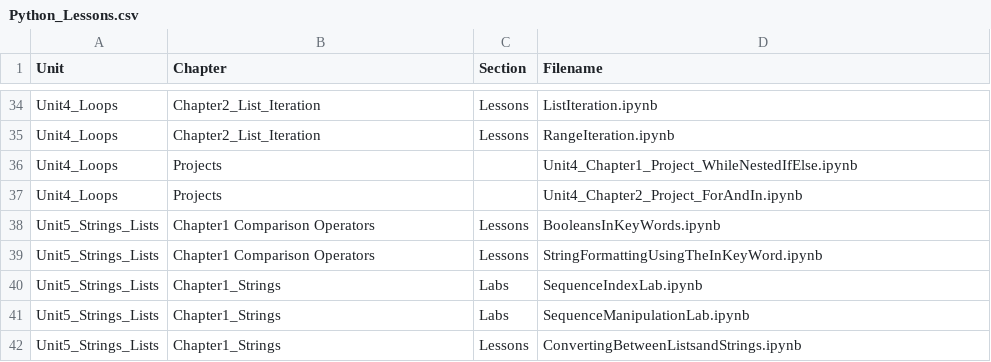
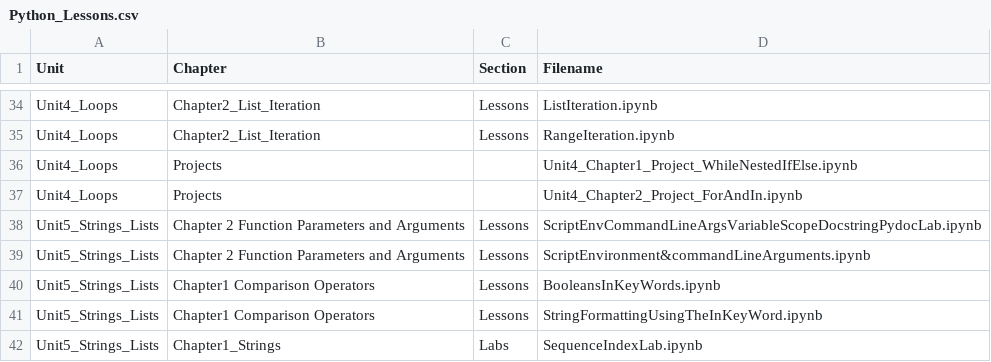
Before and after one commit to kegraves234/HTML-Projects, a CSV file: uploads/Python/pythoncsv/Python_Lessons.csv, drawn as a sheet; only a part is shown, gaps mark what is left out; the shorter side is filled out with more unchanged rows; the diff covers the shown part only.

```diff
--- a/uploads/Python/pythoncsv/Python_Lessons.csv
+++ b/uploads/Python/pythoncsv/Python_Lessons.csv
@@ -37,2 +37,4 @@ Unit4_Loops,Projects,,Unit4_Chapter1_Project_WhileNestedIfElse.ipynb
 Unit4_Loops,Projects,,Unit4_Chapter2_Project_ForAndIn.ipynb
+Unit5_Strings_Lists,Chapter 2 Function Parameters and Arguments,Lessons,ScriptEnvCommandLineArgsVariableScopeDocstringPydocLab.ipynb
+Unit5_Strings_Lists,Chapter 2 Function Parameters and Arguments,Lessons,ScriptEnvironment&commandLineArguments.ipynb
 Unit5_Strings_Lists,Chapter1 Comparison Operators,Lessons,BooleansInKeyWords.ipynb
```
Also changed, not shown: 2 removed rows and 21 edited cells elsewhere in this file, uploads/CSD/CSD_Lessons.csv, 5 other files.
